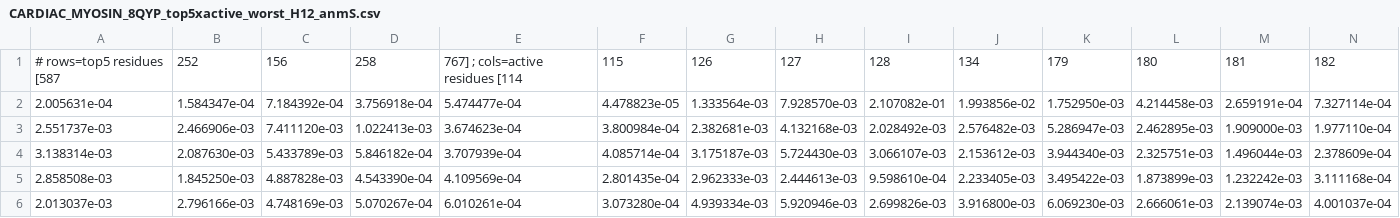
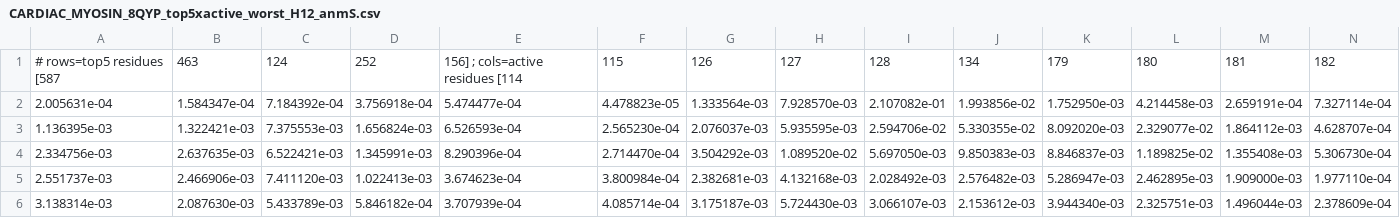
Before and after one commit to Oussema-t/Quantum_allosteric-scanner, a CSV file: allosteric/results/connectivity/CARDIAC_MYOSIN_8QYP_top5xactive_worst_H12_anmS.csv, drawn as a sheet; only a part is shown; removed rows and columns are numbered as before the commit, all else as after; rows hold the shown columns only; the diff names each change by its address in the sheet, - before the commit and + after, or states it on an @@ line.

```diff
--- a/allosteric/results/connectivity/CARDIAC_MYOSIN_8QYP_top5xactive_worst_H12_anmS.csv
+++ b/allosteric/results/connectivity/CARDIAC_MYOSIN_8QYP_top5xactive_worst_H12_anmS.csv
-B1: 252
+B1: 463
-C1: 156
+C1: 124
-D1: 258
+D1: 252
-E1: 767] ; cols=active residues [114
+E1: 156] ; cols=active residues [114
+row 3: 1.136395e-03 | 1.322421e-03 | 7.375553e-03 | 1.656824e-03 | 6.526593e-04 | 2.565230e-04 | 2.076037e-03 | 5.935595e-03 | 2.594706e-02 | 5.330355e-02 | 8.092020e-03 | 2.329077e-02 | 1.864112e-03 | 4.628707e-04
+row 4: 2.334756e-03 | 2.637635e-03 | 6.522421e-03 | 1.345991e-03 | 8.290396e-04 | 2.714470e-04 | 3.504292e-03 | 1.089520e-02 | 5.697050e-03 | 9.850383e-03 | 8.846837e-03 | 1.189825e-02 | 1.355408e-03 | 5.306730e-04
-row 5: 2.858508e-03 | 1.845250e-03 | 4.887828e-03 | 4.543390e-04 | 4.109569e-04 | 2.801435e-04 | 2.962333e-03 | 2.444613e-03 | 9.598610e-04 | 2.233405e-03 | 3.495422e-03 | 1.873899e-03 | 1.232242e-03 | 3.111168e-04
-row 6: 2.013037e-03 | 2.796166e-03 | 4.748169e-03 | 5.070267e-04 | 6.010261e-04 | 3.073280e-04 | 4.939334e-03 | 5.920946e-03 | 2.699826e-03 | 3.916800e-03 | 6.069230e-03 | 2.666061e-03 | 2.139074e-03 | 4.001037e-04
```
Also changed, not shown: allosteric/results/connectivity/BCR_ABL1_1OPL_top5xactive_best_H6_exp.csv, allosteric/results/connectivity/BCR_ABL1_1OPL_top5xactive_worst_H5_gauss.csv, 29 other files.
